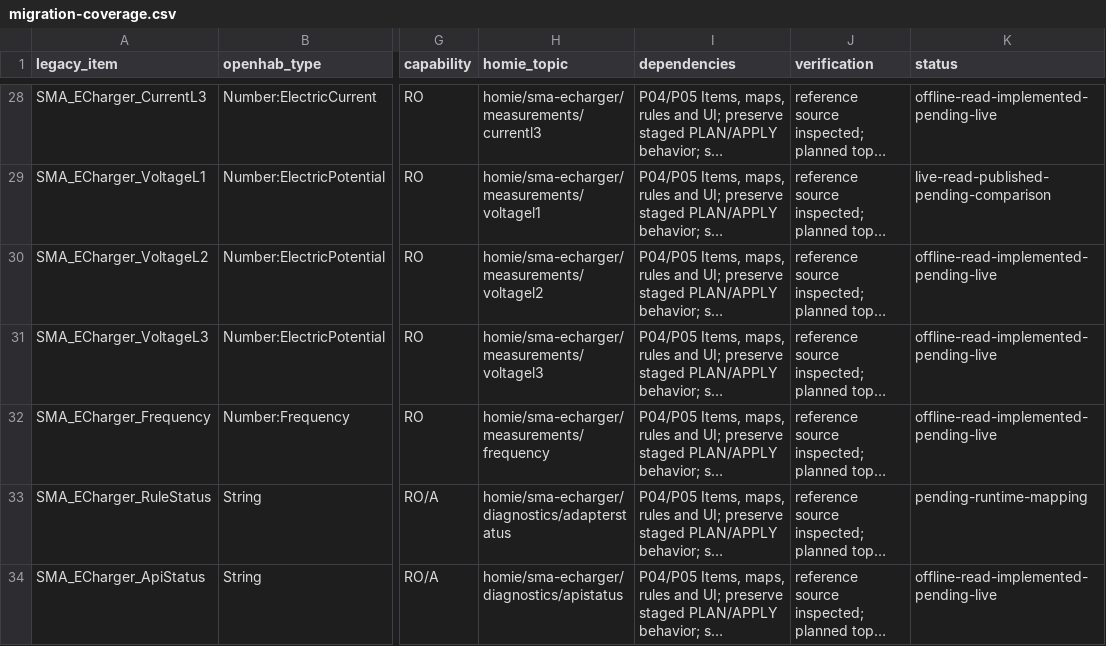
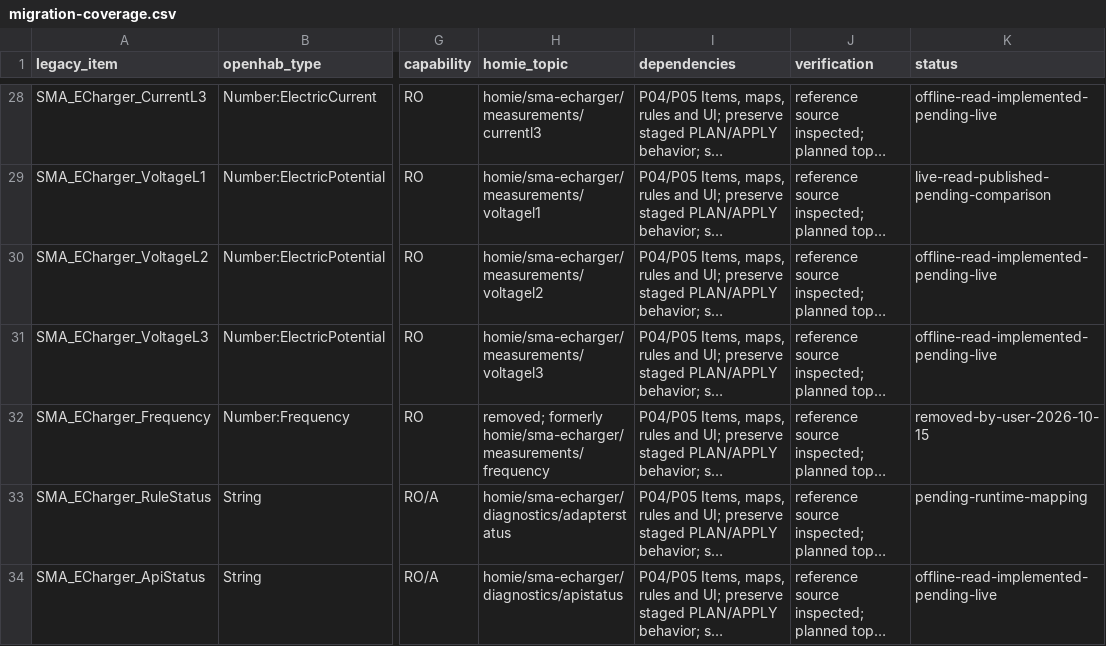
Before and after one commit to alaub81/sma-mqtt-bridge, a CSV file: docs/migration-coverage.csv, drawn as a sheet; only a part is shown, gaps mark what is left out; long unchanged cells end in …; the diff names each change by its address in the sheet, - before the commit and + after, or states it on an @@ line.

```diff
--- a/docs/migration-coverage.csv
+++ b/docs/migration-coverage.csv
-H32 (homie_topic): homie/sma-echarger/measurements/frequency
+H32 (homie_topic): removed; formerly homie/sma-echarger/measurements/frequency
-K32 (status): offline-read-implemented-pending-live
+K32 (status): removed-by-user-2026-10-15
```
Also changed, not shown: docs/topic-catalog.csv, 9 other files.
